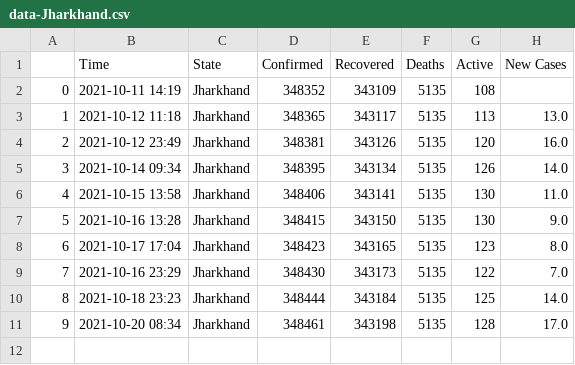
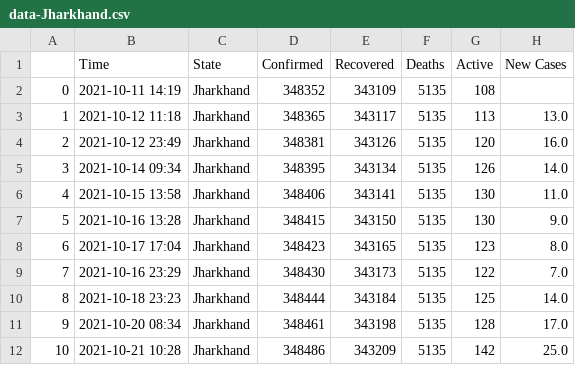
Before and after one commit to dakkshesh07/Covid19_India_Data, a CSV file: Jharkhand/data-Jharkhand.csv, drawn as a sheet.

```diff
--- a/Jharkhand/data-Jharkhand.csv
+++ b/Jharkhand/data-Jharkhand.csv
@@ -11 +11,2 @@
 9,2021-10-20 08:34,Jharkhand,348461,343198,5135,128,17.0
+10,2021-10-21 10:28,Jharkhand,348486,343209,5135,142,25.0
```
Also changed, not shown: Andaman and Nicobar Islands/data-Andaman and Nicobar Islands.csv, Total/data-Total.csv.
